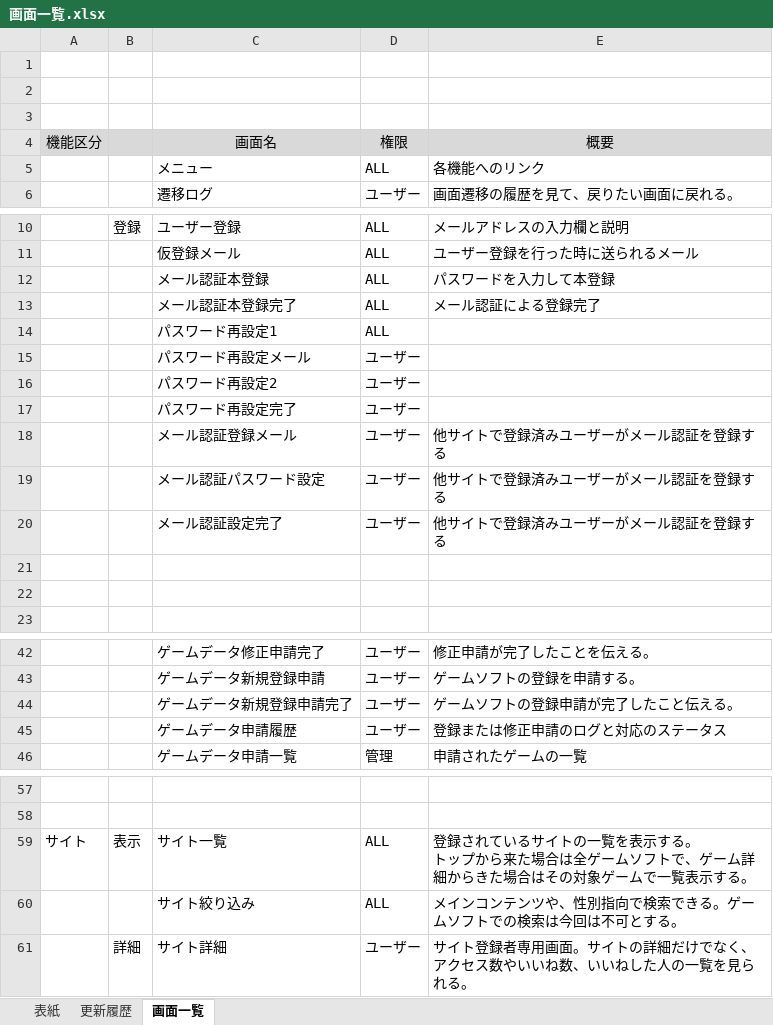
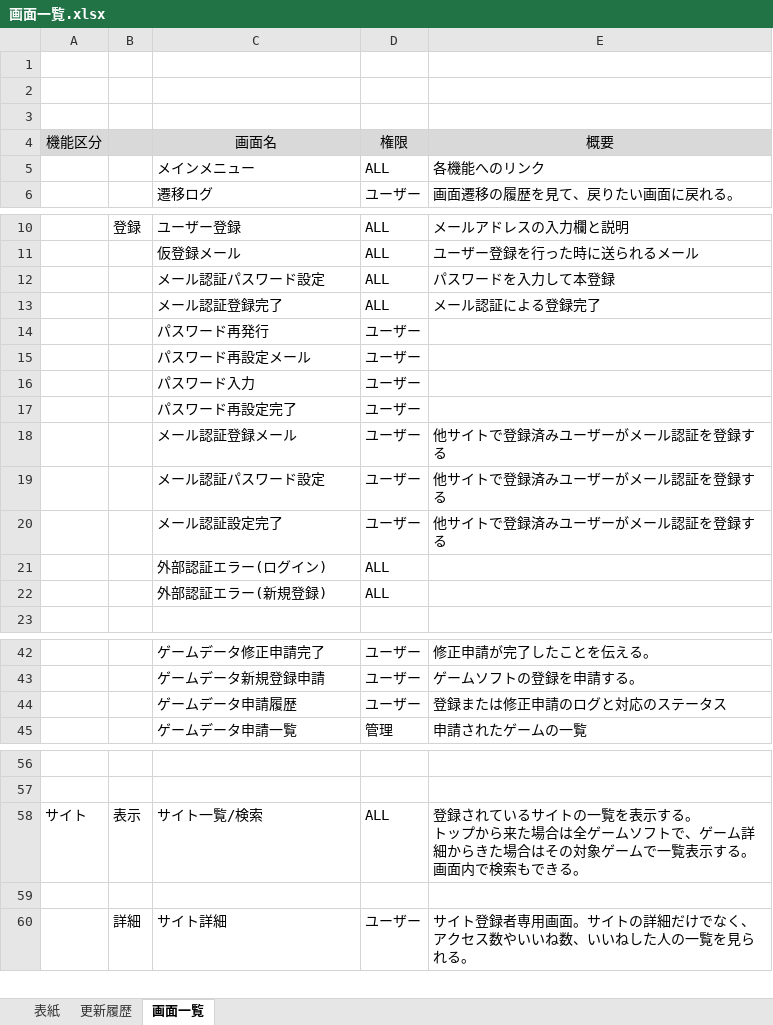
Before and after one commit to hucklefriend/hgs3, an Excel workbook: documents/layout/画面一覧.xlsx, sheet 画面一覧, drawn as a sheet; only a part is shown, gaps mark what is left out; values as stored, in another font and other column widths than the file's, no borders; charts and pictures not drawn; removed rows and columns are numbered as before the commit, all else as after; ↵ is a line break in a cell; the diff names each change by its address in the sheet, - before the commit and + after, or states it on an @@ line.

```diff
--- a/documents/layout/画面一覧.xlsx (sheet 画面一覧)
+++ b/documents/layout/画面一覧.xlsx (sheet 画面一覧)
-C5 (画面名): メニュー
+C5 (画面名): メインメニュー
-C12 (画面名): メール認証本登録
+C12 (画面名): メール認証パスワード設定
-C13 (画面名): メール認証本登録完了
+C13 (画面名): メール認証登録完了
-row 14:  |  | パスワード再設定1 | ALL
+row 14:  |  | パスワード再発行 | ユーザー
-C16 (画面名): パスワード再設定2
+C16 (画面名): パスワード入力
-row 21: (empty)
+row 21:  |  | 外部認証エラー(ログイン) | ALL
-row 22: (empty)
+row 22:  |  | 外部認証エラー(新規登録) | ALL
-row 44:  |  | ゲームデータ新規登録申請完了 | ユーザー | ゲームソフトの登録申請が完了したこと伝える。
-C58 (画面名): サイト一覧
+C58 (画面名): サイト一覧/検索
-E58 (概要): …示する。
+E58 (概要): …示する。 ↵ 画面内で検索もできる。
-row 59:  |  | サイト絞り込み | ALL | メインコンテンツや、性別指向で検索できる。ゲームソフトでの検索は今回は不可とする。
+row 59: (empty)
```
Also changed, not shown: documents/layout/画面遷移図.xlsx.
